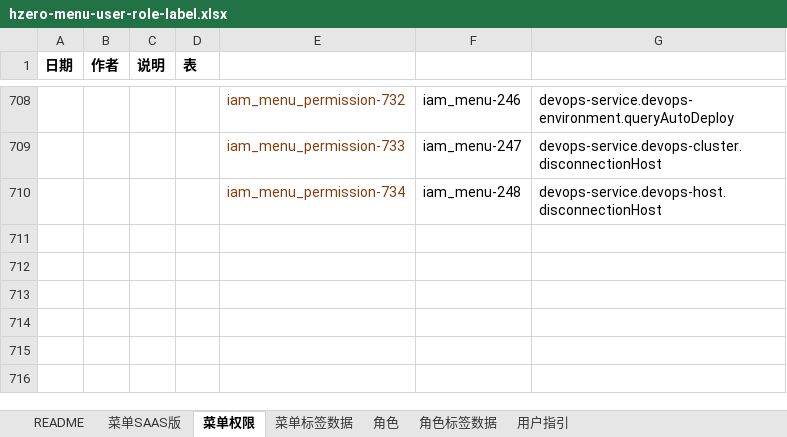
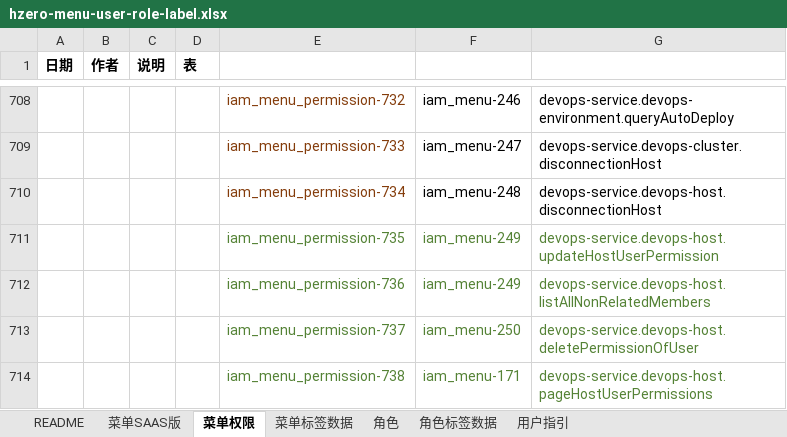
Before and after one commit to open-hand/devops-service, an Excel workbook: src/main/resources/script/db/init-data/devops_service/hzero_platform/hzero-menu-user-role-label.xlsx, sheet 菜单权限, drawn as a sheet; only a part is shown, gaps mark what is left out; values as stored, in another font and other column widths than the file's, no borders; the diff names each change by its address in the sheet, - before the commit and + after, or states it on an @@ line.

```diff
--- a/src/main/resources/script/db/init-data/devops_service/hzero_platform/hzero-menu-user-role-label.xlsx (sheet 菜单权限)
+++ b/src/main/resources/script/db/init-data/devops_service/hzero_platform/hzero-menu-user-role-label.xlsx (sheet 菜单权限)
+row 711:  |  |  |  | iam_menu_permission-735 | iam_menu-249 | devops-service.devops-host.updateHostUserPermission
+row 712:  |  |  |  | iam_menu_permission-736 | iam_menu-249 | devops-service.devops-host.listAllNonRelatedMembers
+row 713:  |  |  |  | iam_menu_permission-737 | iam_menu-250 | devops-service.devops-host.deletePermissionOfUser
+row 714:  |  |  |  | iam_menu_permission-738 | iam_menu-171 | devops-service.devops-host.pageHostUserPermissions
```
Also changed, not shown: sheet 角色, sheet 菜单SAAS版.
